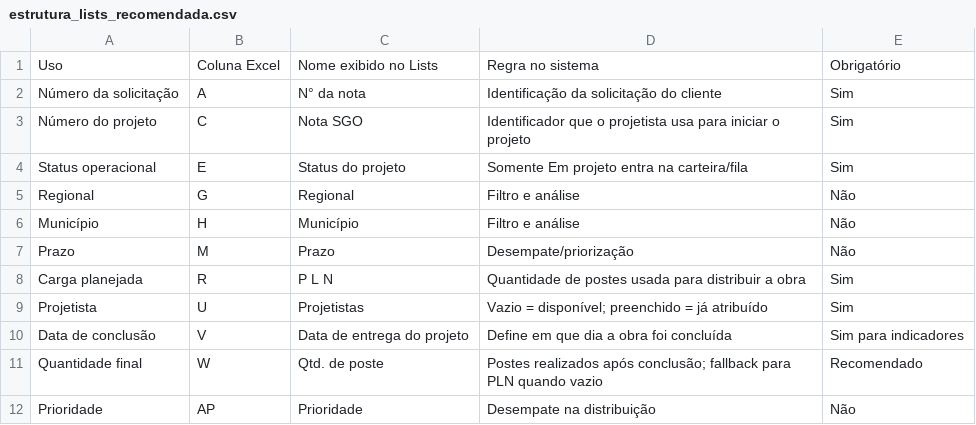
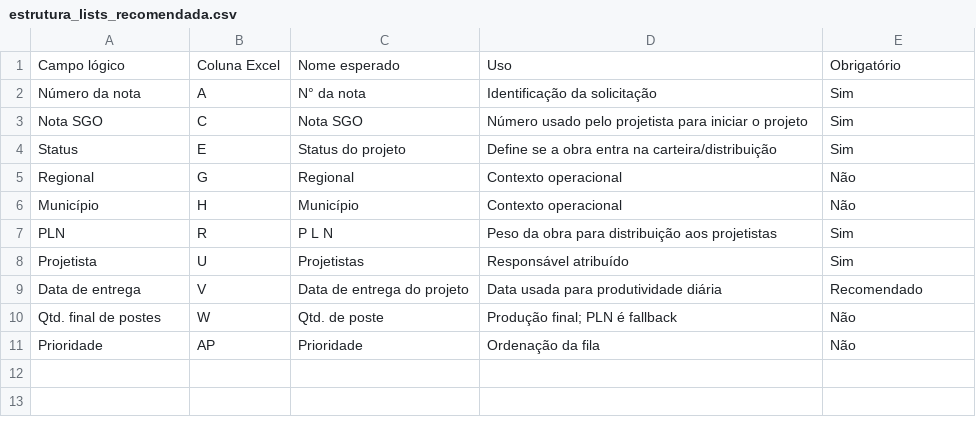
Before and after one commit to controlenip/DISTRIBUIDOR-DE-OBRAS, a CSV file: data/estrutura_lists_recomendada.csv, drawn as a sheet.

```diff
--- a/data/estrutura_lists_recomendada.csv
+++ b/data/estrutura_lists_recomendada.csv
@@ -1,12 +1,11 @@
-Uso,Coluna Excel,Nome exibido no Lists,Regra no sistema,Obrigatório
-Número da solicitação,A,N° da nota,Identificação da solicitação do cliente,Sim
-Número do projeto,C,Nota SGO,Identificador que o projetista usa para iniciar o projeto,Sim
-Status operacional,E,Status do projeto,Somente Em projeto entra na carteira/fila,Sim
-Regional,G,Regional,Filtro e análise,Não
-Município,H,Município,Filtro e análise,Não
-Prazo,M,Prazo,Desempate/priorização,Não
-Carga planejada,R,P L N,Quantidade de postes usada para distribuir a obra,Sim
-Projetista,U,Projetistas,Vazio = disponível; preenchido = já atribuído,Sim
-Data de conclusão,V,Data de entrega do projeto,Define em que dia a obra foi concluída,Sim para indicadores
-Quantidade final,W,Qtd. de poste,Postes realizados após conclusão; fallback para PLN quando vazio,Recomendado
-Prioridade,AP,Prioridade,Desempate na distribuição,Não
+Campo lógico,Coluna Excel,Nome esperado,Uso,Obrigatório
+Número da nota,A,N° da nota,Identificação da solicitação,Sim
+Nota SGO,C,Nota SGO,Número usado pelo projetista para iniciar o projeto,Sim
+Status,E,Status do projeto,Define se a obra entra na carteira/distribuição,Sim
+Regional,G,Regional,Contexto operacional,Não
+Município,H,Município,Contexto operacional,Não
+PLN,R,P L N,Peso da obra para distribuição aos projetistas,Sim
+Projetista,U,Projetistas,Responsável atribuído,Sim
+Data de entrega,V,Data de entrega do projeto,Data usada para produtividade diária,Recomendado
+Qtd. final de postes,W,Qtd. de poste,Produção final; PLN é fallback,Não
+Prioridade,AP,Prioridade,Ordenação da fila,Não
```
Also changed, not shown: 10 other files.
